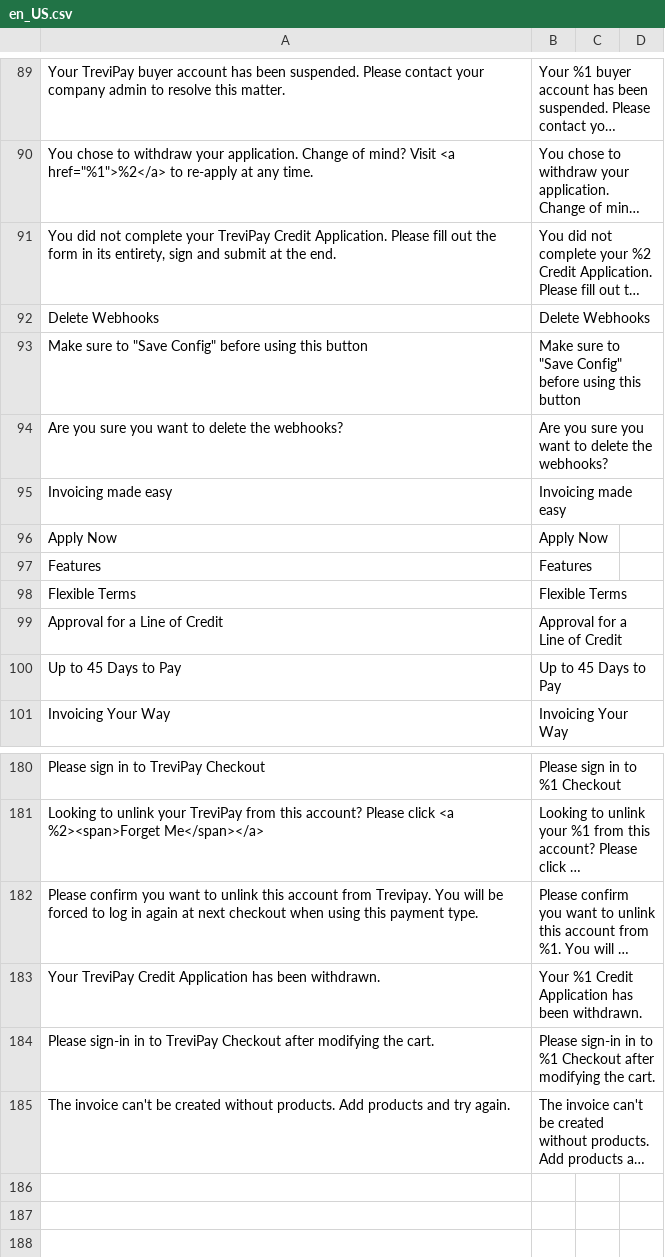
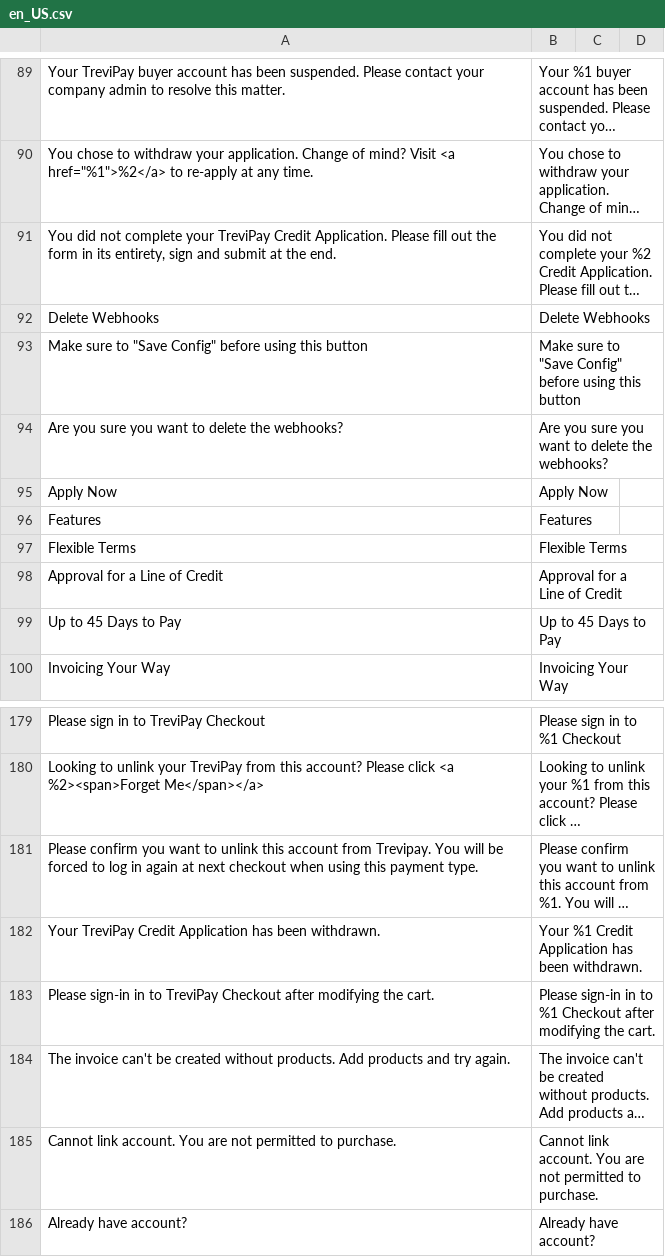
Before and after one commit to trevipay/trevipay-magento2, a CSV file: i18n/en_US.csv, drawn as a sheet; only a part is shown, gaps mark what is left out; long unchanged cells end in …; removed rows and columns are numbered as before the commit, all else as after; the diff names each change by its address in the sheet, - before the commit and + after, or states it on an @@ line.

```diff
--- a/i18n/en_US.csv
+++ b/i18n/en_US.csv
-row 95: Invoicing made easy | Invoicing made easy
+row 185: Cannot link account. You are not permitted to purchase. | Cannot link account. You are not permitted to purchase.
+row 186: Already have account? | Already have account?
```
Also changed, not shown: i18n/en_GB.csv, 13 other files.
